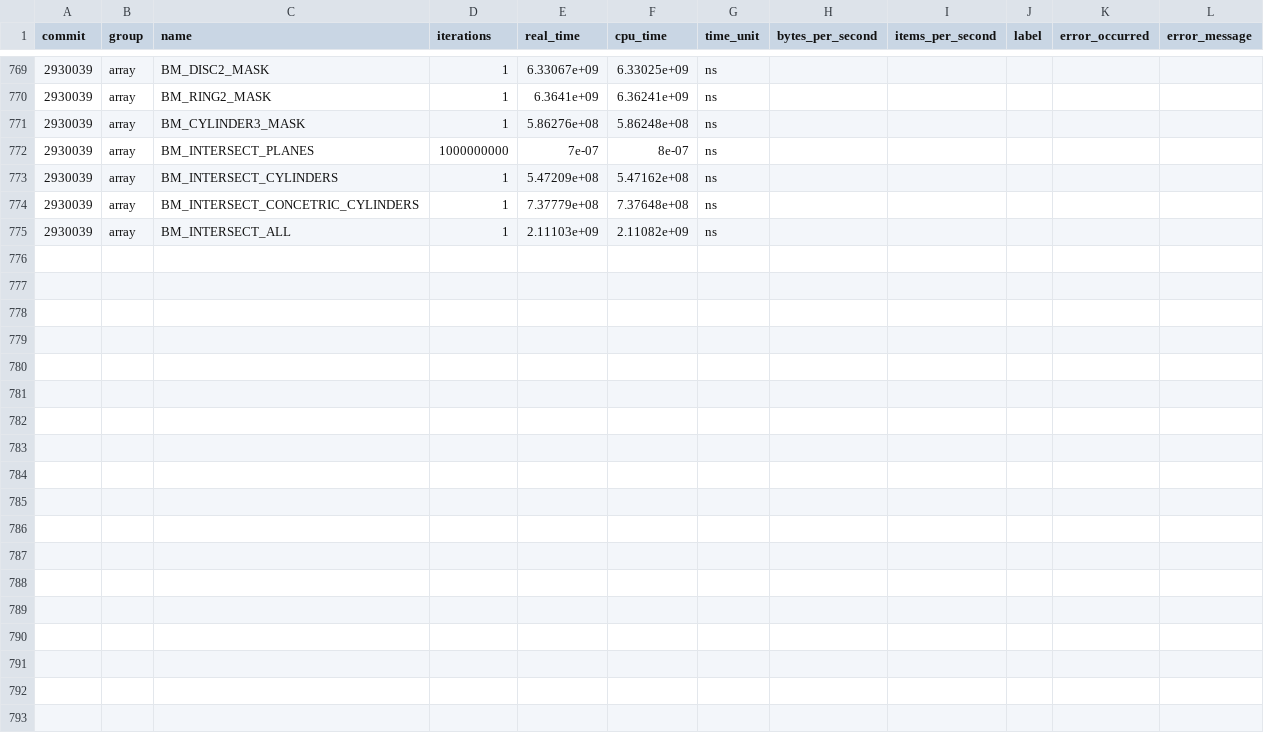
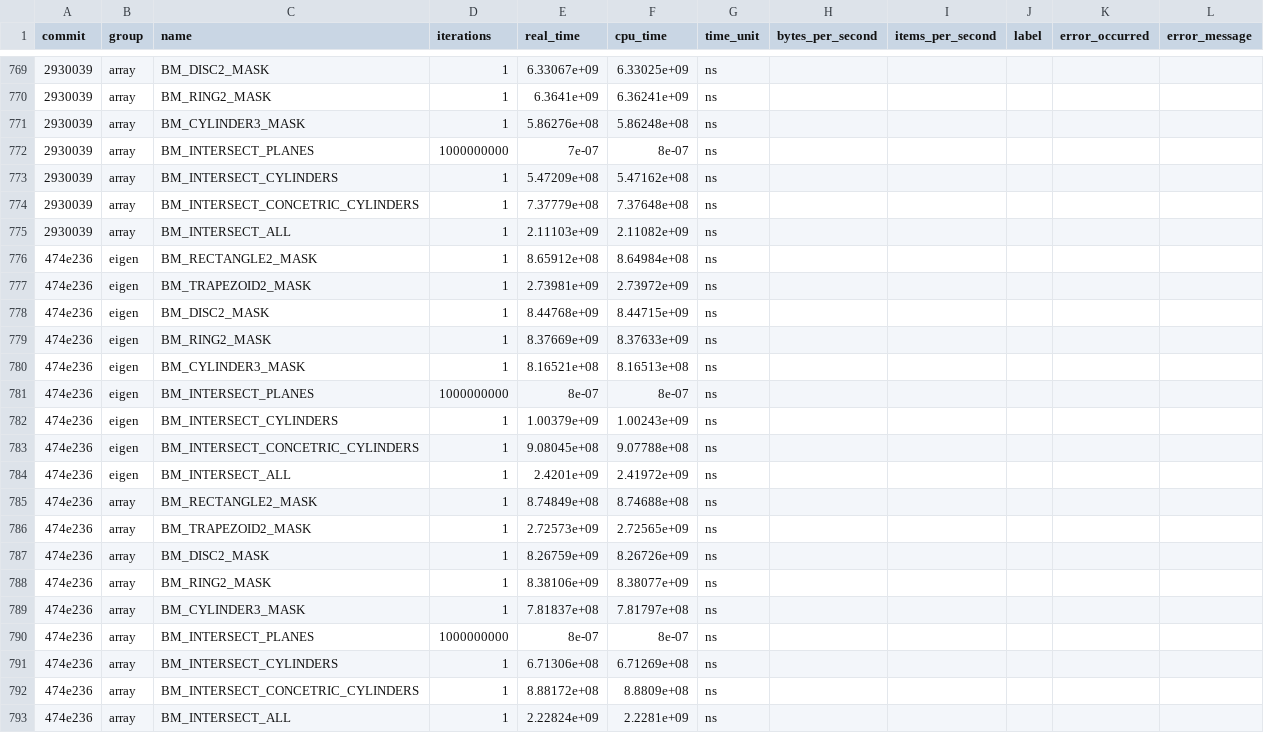
Before and after one commit to acts-project/detray, a CSV file: archive/benchmarks/benchmarks_history.csv, drawn as a sheet; only a part is shown, gaps mark what is left out; the diff names each change by its address in the sheet, - before the commit and + after, or states it on an @@ line.

```diff
--- a/archive/benchmarks/benchmarks_history.csv
+++ b/archive/benchmarks/benchmarks_history.csv
+row 776: 474e236 | eigen | BM_RECTANGLE2_MASK | 1 | 8.65912e+08 | 8.64984e+08 | ns
+row 777: 474e236 | eigen | BM_TRAPEZOID2_MASK | 1 | 2.73981e+09 | 2.73972e+09 | ns
+row 778: 474e236 | eigen | BM_DISC2_MASK | 1 | 8.44768e+09 | 8.44715e+09 | ns
+row 779: 474e236 | eigen | BM_RING2_MASK | 1 | 8.37669e+09 | 8.37633e+09 | ns
+row 780: 474e236 | eigen | BM_CYLINDER3_MASK | 1 | 8.16521e+08 | 8.16513e+08 | ns
+row 781: 474e236 | eigen | BM_INTERSECT_PLANES | 1000000000 | 8e-07 | 8e-07 | ns
+row 782: 474e236 | eigen | BM_INTERSECT_CYLINDERS | 1 | 1.00379e+09 | 1.00243e+09 | ns
+row 783: 474e236 | eigen | BM_INTERSECT_CONCETRIC_CYLINDERS | 1 | 9.08045e+08 | 9.07788e+08 | ns
+row 784: 474e236 | eigen | BM_INTERSECT_ALL | 1 | 2.4201e+09 | 2.41972e+09 | ns
+row 785: 474e236 | array | BM_RECTANGLE2_MASK | 1 | 8.74849e+08 | 8.74688e+08 | ns
+row 786: 474e236 | array | BM_TRAPEZOID2_MASK | 1 | 2.72573e+09 | 2.72565e+09 | ns
+row 787: 474e236 | array | BM_DISC2_MASK | 1 | 8.26759e+09 | 8.26726e+09 | ns
+row 788: 474e236 | array | BM_RING2_MASK | 1 | 8.38106e+09 | 8.38077e+09 | ns
+row 789: 474e236 | array | BM_CYLINDER3_MASK | 1 | 7.81837e+08 | 7.81797e+08 | ns
+row 790: 474e236 | array | BM_INTERSECT_PLANES | 1000000000 | 8e-07 | 8e-07 | ns
+row 791: 474e236 | array | BM_INTERSECT_CYLINDERS | 1 | 6.71306e+08 | 6.71269e+08 | ns
+row 792: 474e236 | array | BM_INTERSECT_CONCETRIC_CYLINDERS | 1 | 8.88172e+08 | 8.8809e+08 | ns
+row 793: 474e236 | array | BM_INTERSECT_ALL | 1 | 2.22824e+09 | 2.2281e+09 | ns
```
Also changed, not shown: 9 other files.
